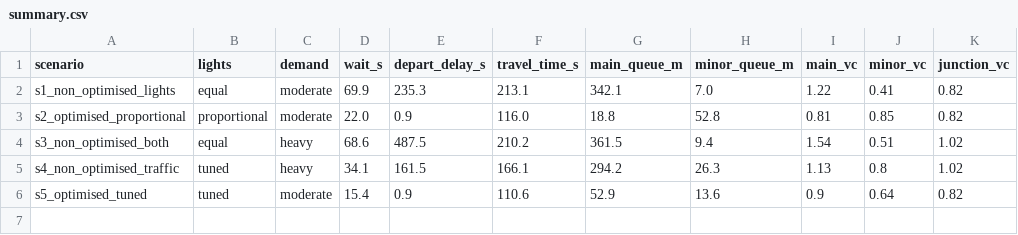
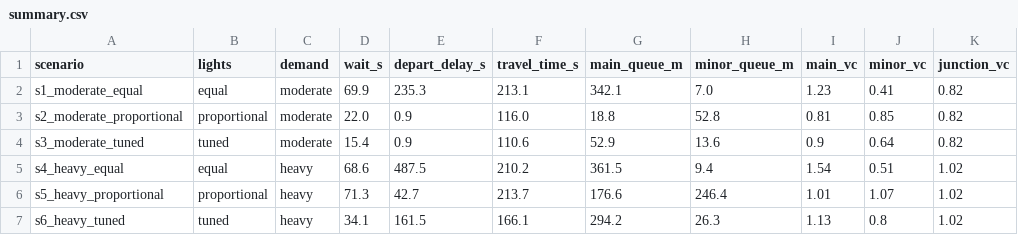
Before and after one commit to georgetrandabat/p031-traffic-signal-optimisation, a CSV file: analysis/summary.csv, drawn as a sheet.

```diff
--- a/analysis/summary.csv
+++ b/analysis/summary.csv
@@ -1,6 +1,7 @@
 scenario,lights,demand,wait_s,depart_delay_s,travel_time_s,main_queue_m,minor_queue_m,main_vc,minor_vc,junction_vc
-s1_non_optimised_lights,equal,moderate,69.9,235.3,213.1,342.1,7.0,1.22,0.41,0.82
-s2_optimised_proportional,proportional,moderate,22.0,0.9,116.0,18.8,52.8,0.81,0.85,0.82
-s3_non_optimised_both,equal,heavy,68.6,487.5,210.2,361.5,9.4,1.54,0.51,1.02
-s4_non_optimised_traffic,tuned,heavy,34.1,161.5,166.1,294.2,26.3,1.13,0.8,1.02
-s5_optimised_tuned,tuned,moderate,15.4,0.9,110.6,52.9,13.6,0.9,0.64,0.82
+s1_moderate_equal,equal,moderate,69.9,235.3,213.1,342.1,7.0,1.23,0.41,0.82
+s2_moderate_proportional,proportional,moderate,22.0,0.9,116.0,18.8,52.8,0.81,0.85,0.82
+s3_moderate_tuned,tuned,moderate,15.4,0.9,110.6,52.9,13.6,0.9,0.64,0.82
+s4_heavy_equal,equal,heavy,68.6,487.5,210.2,361.5,9.4,1.54,0.51,1.02
+s5_heavy_proportional,proportional,heavy,71.3,42.7,213.7,176.6,246.4,1.01,1.07,1.02
+s6_heavy_tuned,tuned,heavy,34.1,161.5,166.1,294.2,26.3,1.13,0.8,1.02
```
Also changed, not shown: analysis/results.csv, 13 other files.
